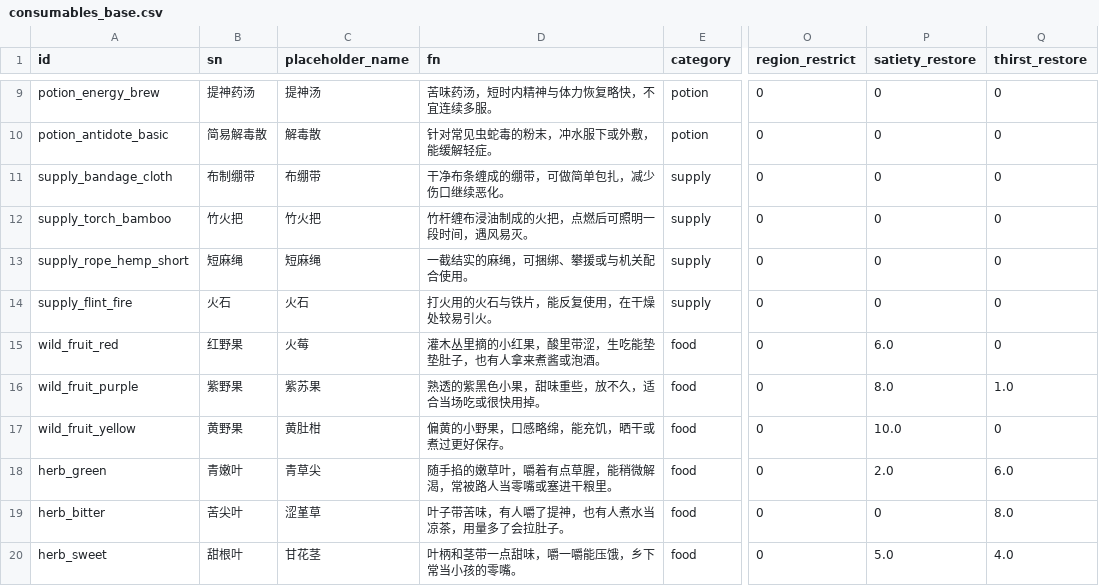
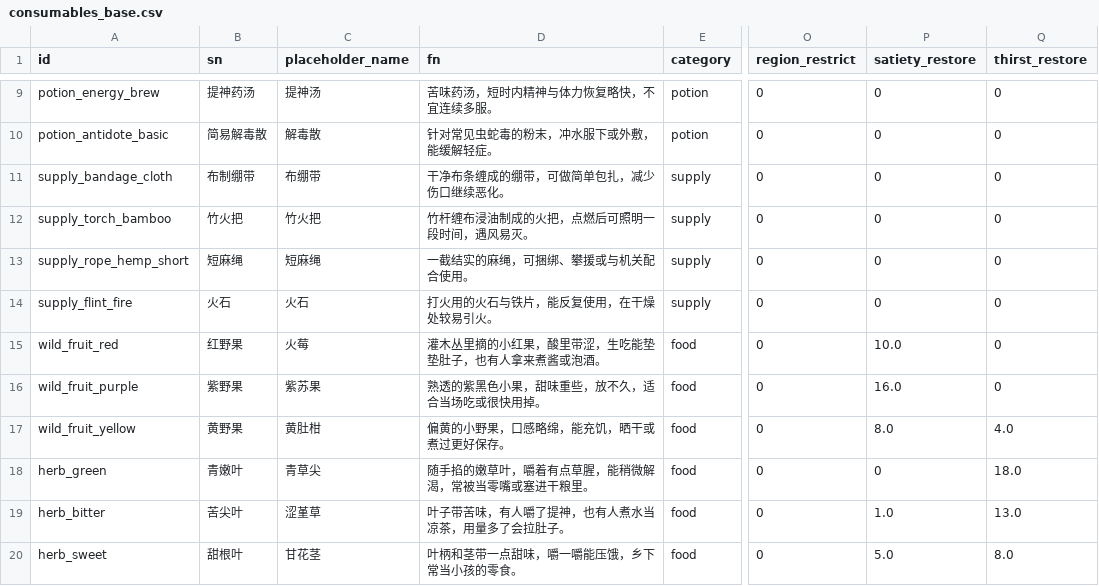
Before and after one commit to Motokano/SextingReborn2.0, a CSV file: data/items/consumables_base.csv, drawn as a sheet; only a part is shown, gaps mark what is left out; the diff names each change by its address in the sheet, - before the commit and + after, or states it on an @@ line.

Commit message:
Update consumables_base.csv

```diff
--- a/data/items/consumables_base.csv
+++ b/data/items/consumables_base.csv
-P15 (satiety_restore): 6.0
+P15 (satiety_restore): 10.0
-P16 (satiety_restore): 8.0
+P16 (satiety_restore): 16.0
-Q16 (thirst_restore): 1.0
+Q16 (thirst_restore): 0
-P17 (satiety_restore): 10.0
+P17 (satiety_restore): 8.0
-Q17 (thirst_restore): 0
+Q17 (thirst_restore): 4.0
-D18 (fn): 随手掐的嫩草叶，嚼着有点草腥，能稍微解渴，常被路人当零嘴或塞进干粮里。
+D18 (fn): 随手掐的嫩草叶，嚼着有点草腥，能稍微解渴，常被当零嘴或塞进干粮里。
-P18 (satiety_restore): 2.0
+P18 (satiety_restore): 0
-Q18 (thirst_restore): 6.0
+Q18 (thirst_restore): 18.0
-P19 (satiety_restore): 0
+P19 (satiety_restore): 1.0
-Q19 (thirst_restore): 8.0
+Q19 (thirst_restore): 13.0
-D20 (fn): 叶柄和茎带一点甜味，嚼一嚼能压饿，乡下常当小孩的零嘴。
+D20 (fn): 叶柄和茎带一点甜味，嚼一嚼能压饿，乡下常当小孩的零食。
-Q20 (thirst_restore): 4.0
+Q20 (thirst_restore): 8.0
```
